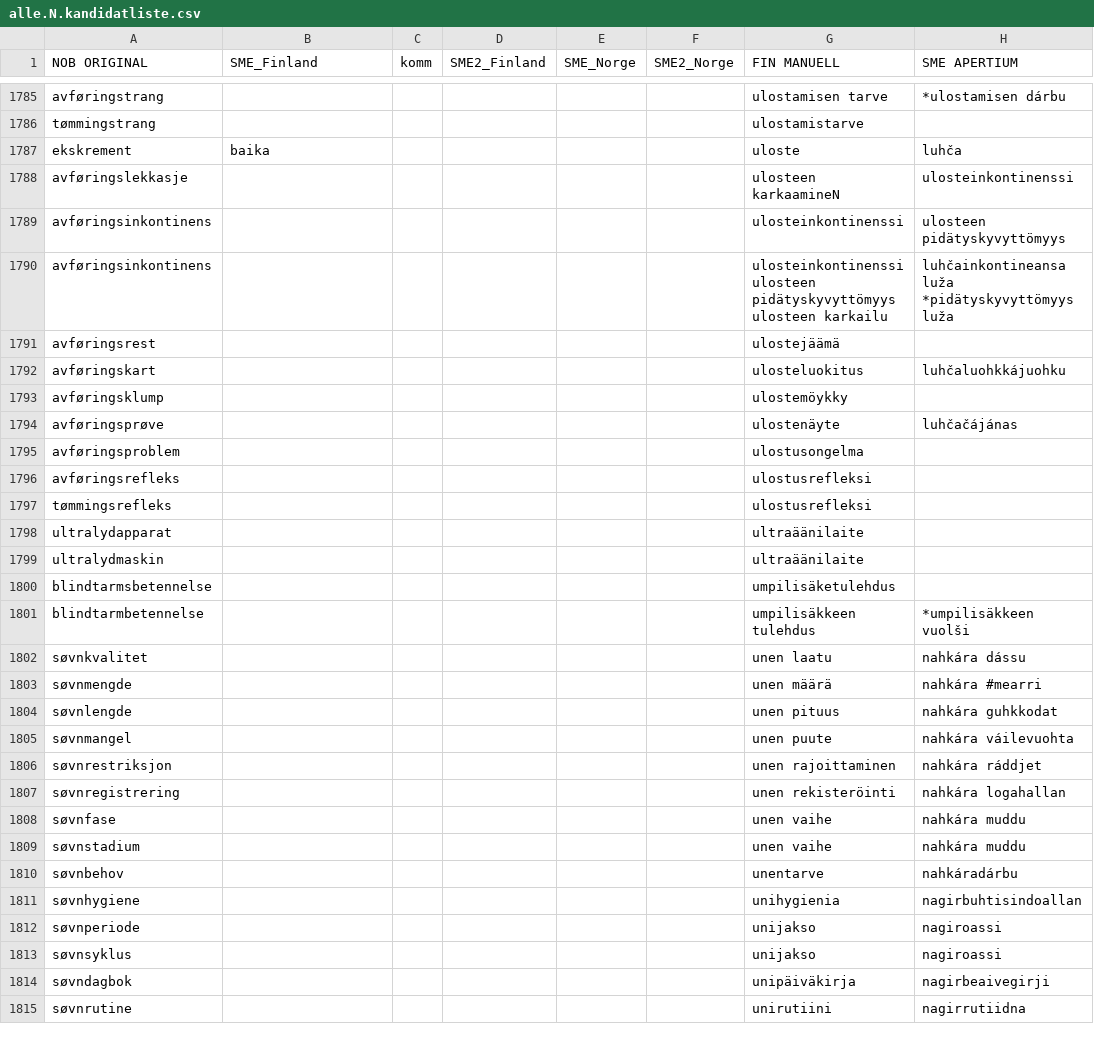
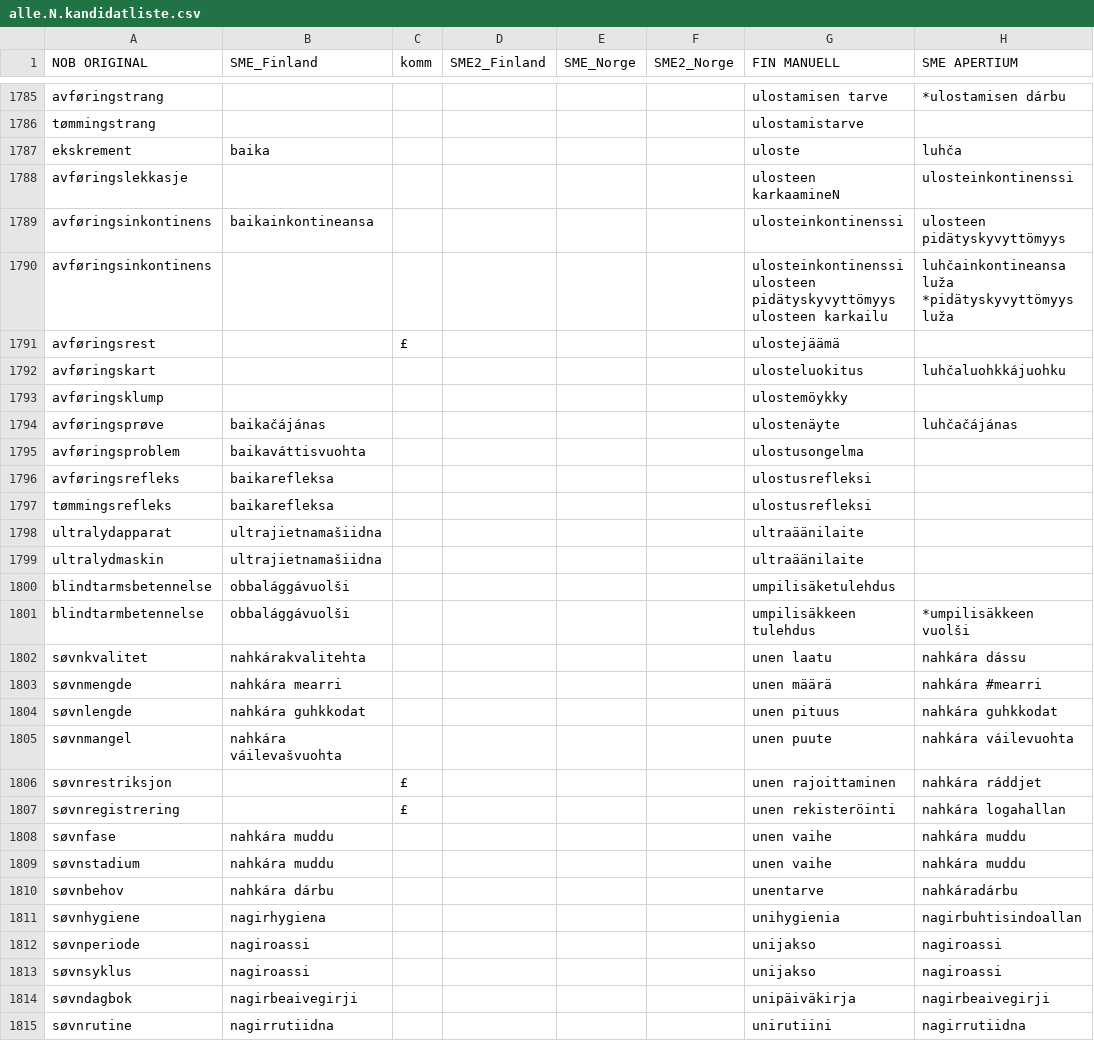
Before and after one commit to giellalt/term-sme-x-nursing, a CSV file: materiale/norsk/grunnleggende_sykepleie/alle.N.kandidatliste.csv, drawn as a sheet; only a part is shown, gaps mark what is left out; the diff covers the shown part only; the diff names each change by its address in the sheet, - before the commit and + after, or states it on an @@ line.

```diff
--- a/materiale/norsk/grunnleggende_sykepleie/alle.N.kandidatliste.csv
+++ b/materiale/norsk/grunnleggende_sykepleie/alle.N.kandidatliste.csv
-B1789 (SME_Finland): (empty)
+B1789 (SME_Finland): baikainkontineansa
-C1791 (komm): (empty)
+C1791 (komm): £
-B1794 (SME_Finland): (empty)
+B1794 (SME_Finland): baikačájánas
-B1795 (SME_Finland): (empty)
+B1795 (SME_Finland): baikaváttisvuohta
-B1796:B1797 (SME_Finland): (empty)
+B1796:B1797 (SME_Finland): baikarefleksa
-B1798:B1799 (SME_Finland): (empty)
+B1798:B1799 (SME_Finland): ultrajietnamašiidna
-B1800:B1801 (SME_Finland): (empty)
+B1800:B1801 (SME_Finland): obbalággávuolši
-B1802 (SME_Finland): (empty)
+B1802 (SME_Finland): nahkárakvalitehta
-B1803 (SME_Finland): (empty)
+B1803 (SME_Finland): nahkára mearri
-B1804 (SME_Finland): (empty)
+B1804 (SME_Finland): nahkára guhkkodat
-B1805 (SME_Finland): (empty)
+B1805 (SME_Finland): nahkára váilevašvuohta
-C1806:C1807 (komm): (empty)
+C1806:C1807 (komm): £
-B1808:B1809 (SME_Finland): (empty)
+B1808:B1809 (SME_Finland): nahkára muddu
-B1810 (SME_Finland): (empty)
+B1810 (SME_Finland): nahkára dárbu
-B1811 (SME_Finland): (empty)
+B1811 (SME_Finland): nagirhygiena
-B1812:B1813 (SME_Finland): (empty)
+B1812:B1813 (SME_Finland): nagiroassi
-B1814 (SME_Finland): (empty)
+B1814 (SME_Finland): nagirbeaivegirji
-B1815 (SME_Finland): (empty)
+B1815 (SME_Finland): nagirrutiidna
```
Also changed, not shown: 17 edited cells elsewhere in this file.
